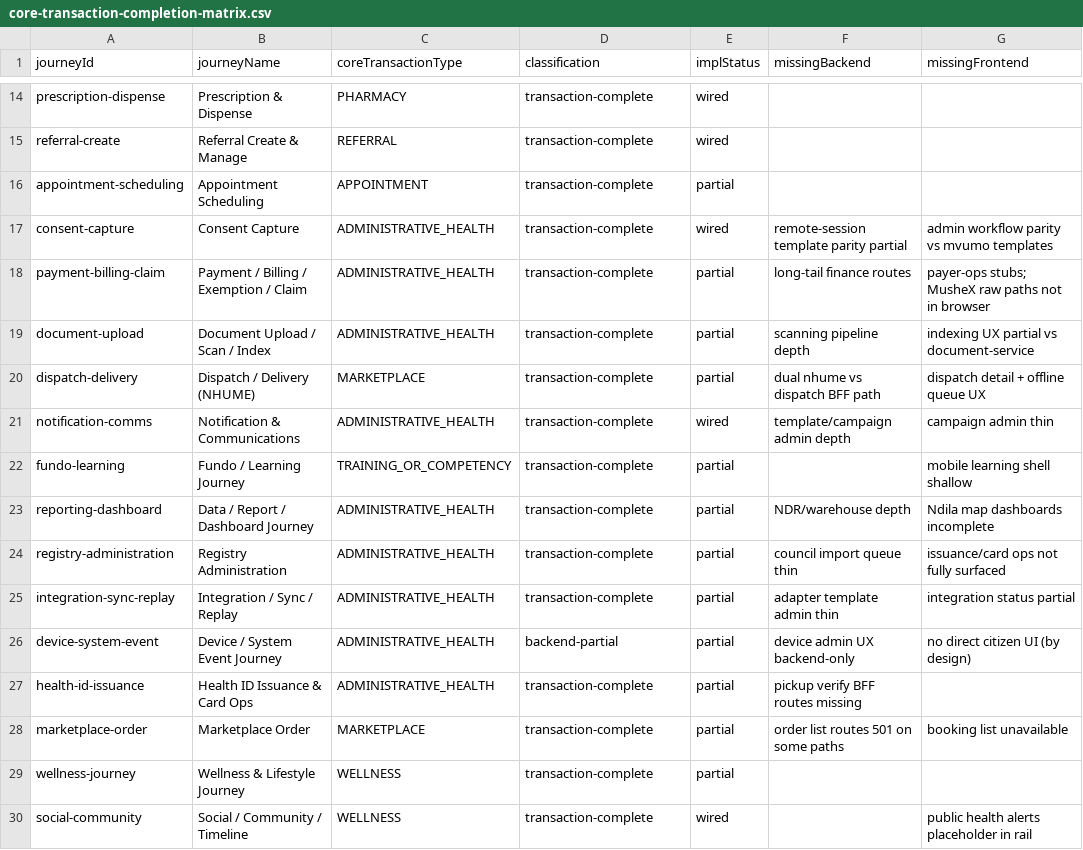
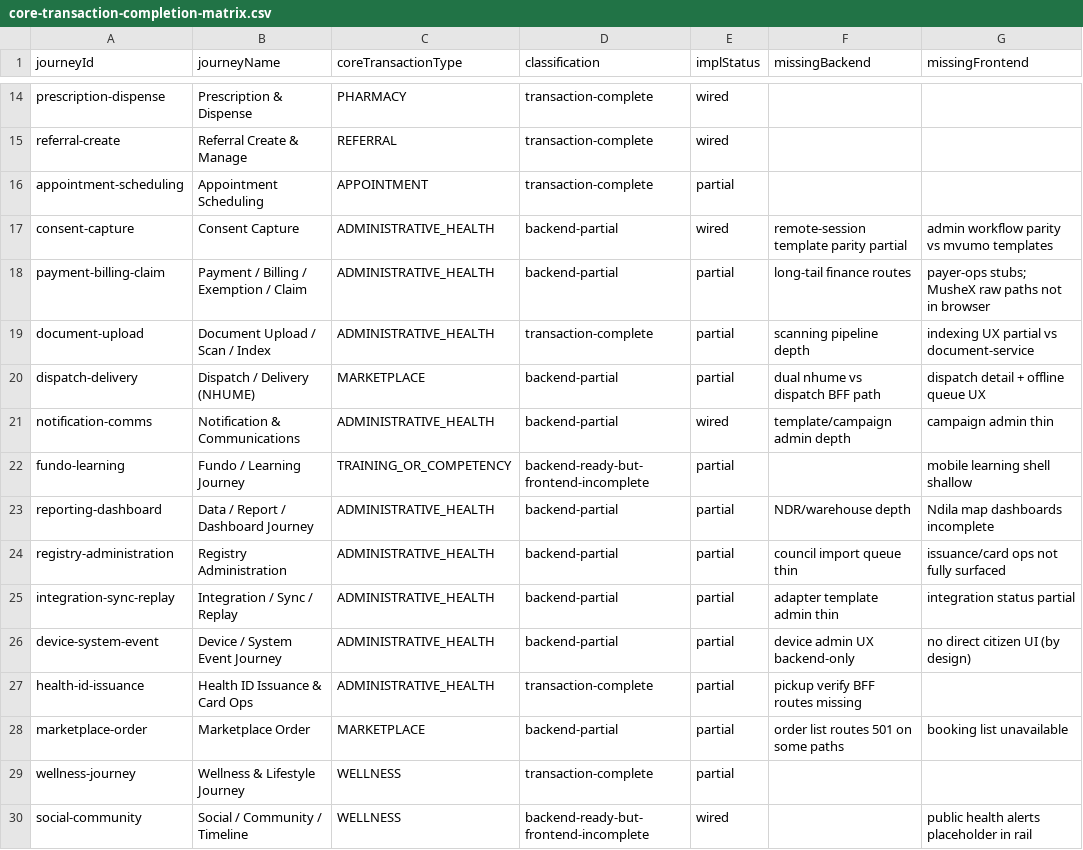
Before and after one commit to rtgongora/Impilo-vNext, a CSV file: reports/product/core-transaction-completion-matrix.csv, drawn as a sheet; only a part is shown, gaps mark what is left out; the diff covers the shown part only; the diff names each change by its address in the sheet, - before the commit and + after, or states it on an @@ line.

```diff
--- a/reports/product/core-transaction-completion-matrix.csv
+++ b/reports/product/core-transaction-completion-matrix.csv
-D17:D18 (classification): transaction-complete
+D17:D18 (classification): backend-partial
-D20:D21 (classification): transaction-complete
+D20:D21 (classification): backend-partial
-D22 (classification): transaction-complete
+D22 (classification): backend-ready-but-frontend-incomplete
-D23:D25 (classification): transaction-complete
+D23:D25 (classification): backend-partial
-D28 (classification): transaction-complete
+D28 (classification): backend-partial
-D30 (classification): transaction-complete
+D30 (classification): backend-ready-but-frontend-incomplete
```
Also changed, not shown: 14 edited cells elsewhere in this file, reports/product/core-transaction-journey-maps.csv, 20 other files.
